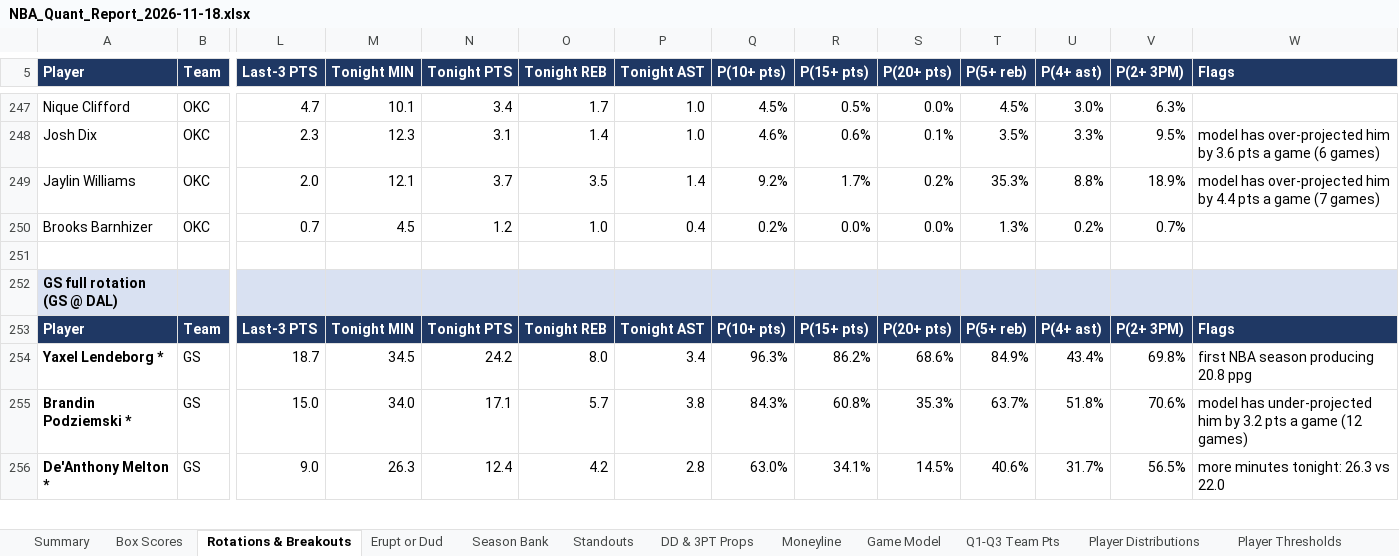
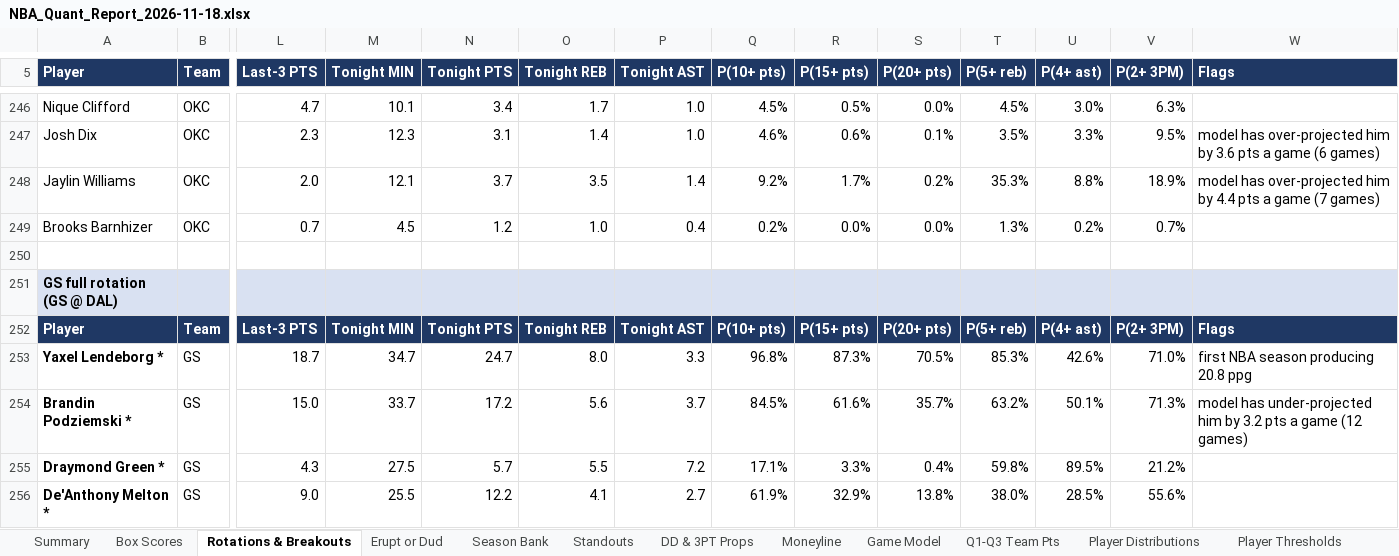
Before and after one commit to HeyShawtty/nba-quant-desk, an Excel workbook: reports/NBA_Quant_Report_2026-11-18.xlsx, sheet Rotations & Breakouts, drawn as a sheet; only a part is shown, gaps mark what is left out; values as stored, in another font and other column widths than the file's, no borders; addresses are those after the commit; rows hold the shown columns only; the diff covers the shown part only; the diff names each change by its address in the sheet, - before the commit and + after, or states it on an @@ line.

```diff
--- a/reports/NBA_Quant_Report_2026-11-18.xlsx (sheet Rotations & Breakouts)
+++ b/reports/NBA_Quant_Report_2026-11-18.xlsx (sheet Rotations & Breakouts)
-M253 (Tonight MIN): 34.5
+M253 (Tonight MIN): 34.7
-N253 (Tonight PTS): 24.2
+N253 (Tonight PTS): 24.7
-P253 (Tonight AST): 3.4
+P253 (Tonight AST): 3.3
-Q253 (P(10+ pts)): 96.3%
+Q253 (P(10+ pts)): 96.8%
-R253 (P(15+ pts)): 86.2%
+R253 (P(15+ pts)): 87.3%
-S253 (P(20+ pts)): 68.6%
+S253 (P(20+ pts)): 70.5%
-T253 (P(5+ reb)): 84.9%
+T253 (P(5+ reb)): 85.3%
-U253 (P(4+ ast)): 43.4%
+U253 (P(4+ ast)): 42.6%
-V253 (P(2+ 3PM)): 69.8%
+V253 (P(2+ 3PM)): 71.0%
-M254 (Tonight MIN): 34.0
+M254 (Tonight MIN): 33.7
-N254 (Tonight PTS): 17.1
+N254 (Tonight PTS): 17.2
-O254 (Tonight REB): 5.7
+O254 (Tonight REB): 5.6
-P254 (Tonight AST): 3.8
+P254 (Tonight AST): 3.7
-Q254 (P(10+ pts)): 84.3%
+Q254 (P(10+ pts)): 84.5%
-R254 (P(15+ pts)): 60.8%
+R254 (P(15+ pts)): 61.6%
-S254 (P(20+ pts)): 35.3%
+S254 (P(20+ pts)): 35.7%
-T254 (P(5+ reb)): 63.7%
+T254 (P(5+ reb)): 63.2%
-U254 (P(4+ ast)): 51.8%
+U254 (P(4+ ast)): 50.1%
-V254 (P(2+ 3PM)): 70.6%
+V254 (P(2+ 3PM)): 71.3%
+row 255: Draymond Green * | GS | 4.3 | 27.5 | 5.7 | 5.5 | 7.2 | 17.1% | 3.3% | 0.4% | 59.8% | 89.5% | 21.2%
-M256 (Tonight MIN): 26.3
+M256 (Tonight MIN): 25.5
-N256 (Tonight PTS): 12.4
+N256 (Tonight PTS): 12.2
-O256 (Tonight REB): 4.2
+O256 (Tonight REB): 4.1
-P256 (Tonight AST): 2.8
+P256 (Tonight AST): 2.7
-Q256 (P(10+ pts)): 63.0%
+Q256 (P(10+ pts)): 61.9%
-R256 (P(15+ pts)): 34.1%
+R256 (P(15+ pts)): 32.9%
-S256 (P(20+ pts)): 14.5%
+S256 (P(20+ pts)): 13.8%
-T256 (P(5+ reb)): 40.6%
+T256 (P(5+ reb)): 38.0%
-U256 (P(4+ ast)): 31.7%
+U256 (P(4+ ast)): 28.5%
-V256 (P(2+ 3PM)): 56.5%
+V256 (P(2+ 3PM)): 55.6%
-W256 (Flags): more minutes tonight: 26.3 vs 22.0
+W256 (Flags): (empty)
```
Also changed, not shown: 3 added rows, 6 removed rows and 331 edited cells elsewhere in this sheet, sheet Player Thresholds, sheet Player Distributions, sheet Box Scores, sheet Standouts, sheet SGP & Boost, sheet Moneyline, 10 more sheets, formulas that keep their value, reports/Data_Bank_2026-27.xlsx, 5 other files.
